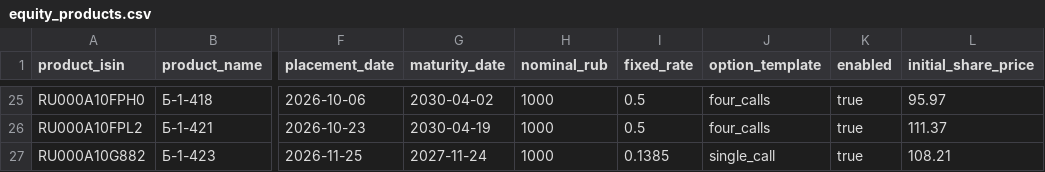
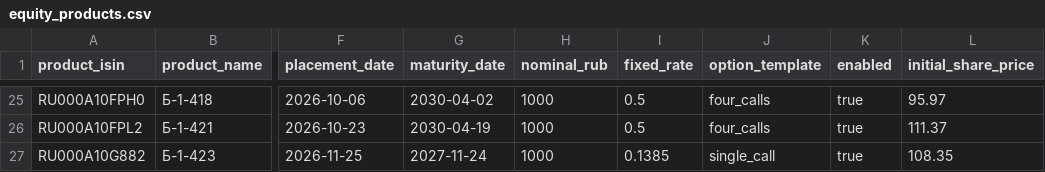
Before and after one commit to poisson-process/structured-notes-vtb-catalog, a CSV file: equity_products.csv, drawn as a sheet; only a part is shown, gaps mark what is left out; the diff names each change by its address in the sheet, - before the commit and + after, or states it on an @@ line.

Commit message:
Correct B-1-423 initial share price to 108.35

```diff
--- a/equity_products.csv
+++ b/equity_products.csv
-L27 (initial_share_price): 108.21
+L27 (initial_share_price): 108.35
```
Also changed, not shown: 1 other file.
